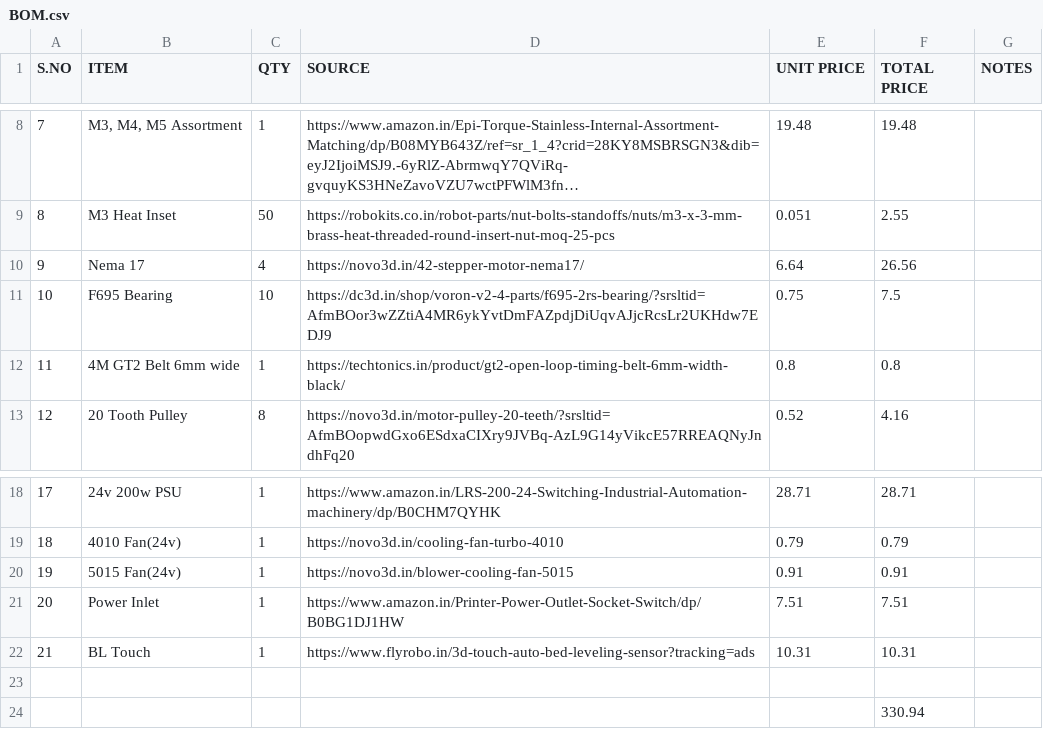
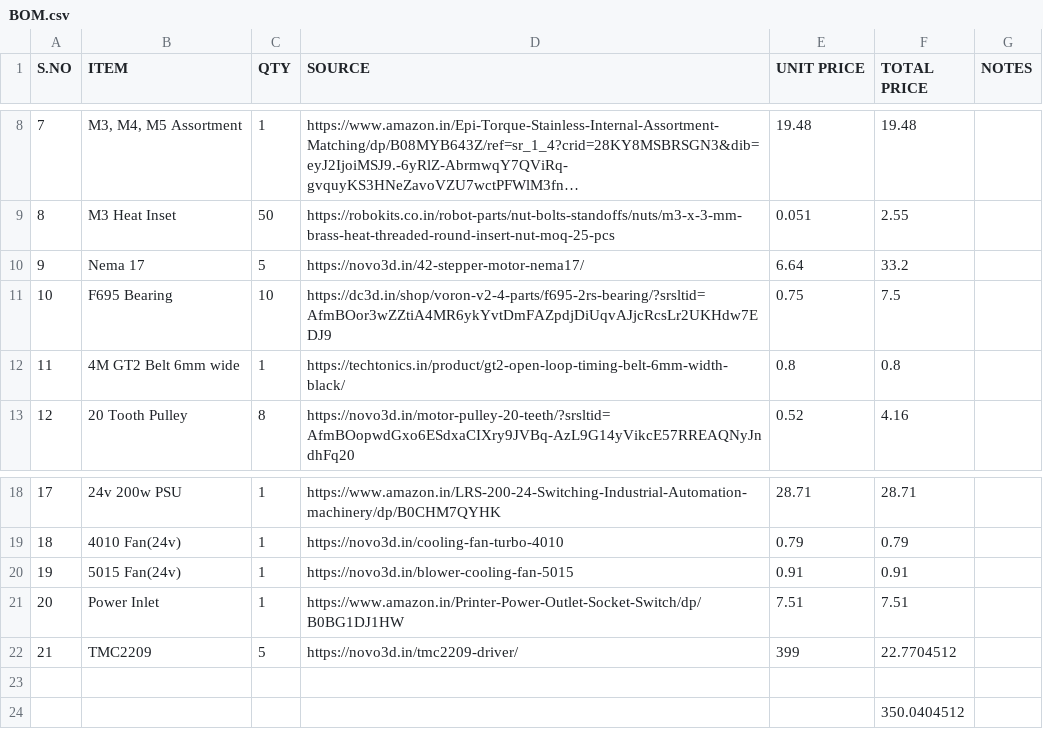
Before and after one commit to kermitsgonnakermicide/3DPrinter, a CSV file: BOM.csv, drawn as a sheet; only a part is shown, gaps mark what is left out; long unchanged cells end in ….

```diff
--- a/BOM.csv
+++ b/BOM.csv
@@ -9,3 +9,3 @@ S.NO,ITEM,QTY,SOURCE,UNIT PRICE,TOTAL PRICE,NOTES
 8,M3 Heat Inset,50,https://robokits.co.in/robot-parts/nut-bolts-standoffs/nuts/m3-x-3-mm-brass-heat-threaded-round-insert-nut-moq-25-pcs,0.051,2.55,
-9,Nema 17,4,https://novo3d.in/42-stepper-motor-nema17/,6.64,26.56,
+9,Nema 17,5,https://novo3d.in/42-stepper-motor-nema17/,6.64,33.2,
 10,F695 Bearing,10,https://dc3d.in/shop/voron-v2-4-parts/f695-2rs-bearing/?srsltid=AfmBOor3wZZtiA4MR6ykYvtDmFAZpdjDiUqvAJjcRcsLr2UKHdw7EDJ9,0.75,7.5,
@@ -21,4 +21,4 @@ S.NO,ITEM,QTY,SOURCE,UNIT PRICE,TOTAL PRICE,NOTES
 20,Power Inlet,1,https://www.amazon.in/Printer-Power-Outlet-Socket-Switch/dp/B0BG1DJ1HW,7.51,7.51,
-21,BL Touch,1,https://www.flyrobo.in/3d-touch-auto-bed-leveling-sensor?tracking=ads,10.31,10.31,
+21,TMC2209,5,https://novo3d.in/tmc2209-driver/,399,22.7704512,
 ,,,,,,
-,,,,,330.94,
+,,,,,350.0404512,
```
Also changed, not shown: 14 other files.
